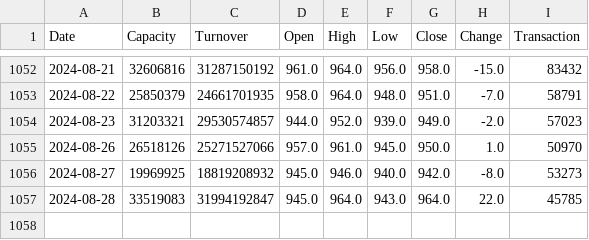
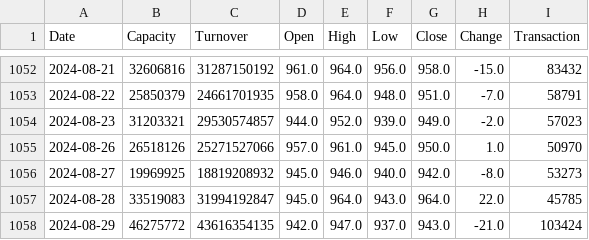
Before and after one commit to Kamtsai/TW_stock_go_0821, a CSV file: data/2330.csv, drawn as a sheet; only a part is shown, gaps mark what is left out.

```diff
--- a/data/2330.csv
+++ b/data/2330.csv
@@ -1057 +1057,2 @@ Date,Capacity,Turnover,Open,High,Low,Close,Change,Transaction
 2024-08-28,33519083,31994192847,945.0,964.0,943.0,964.0,22.0,45785
+2024-08-29,46275772,43616354135,942.0,947.0,937.0,943.0,-21.0,103424
```
Also changed, not shown: data/0050.csv, data/2317.csv, 1 other file.
